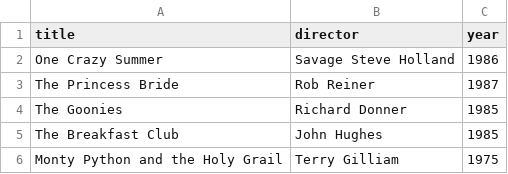
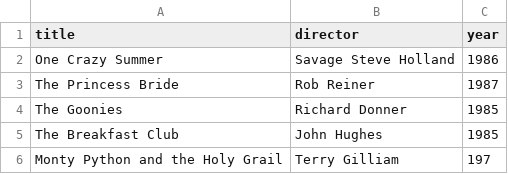
Before and after one commit to AztecWorldwide/webflyx, a CSV file: classics.csv, drawn as a sheet.

Commit message:
D: add

```diff
--- a/classics.csv
+++ b/classics.csv
@@ -5,2 +5,2 @@ The Goonies, Richard Donner, 1985
 The Breakfast Club, John Hughes, 1985
-Monty Python and the Holy Grail, Terry Gilliam, 1975
+Monty Python and the Holy Grail, Terry Gilliam, 197
```
